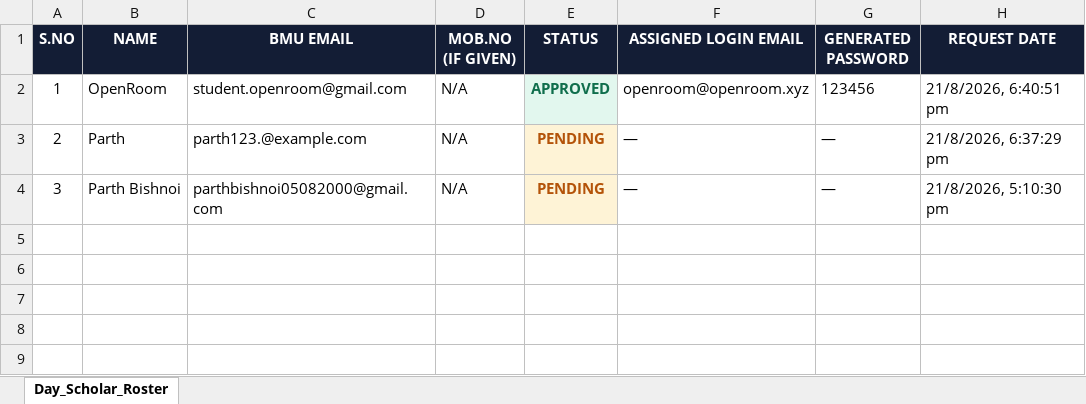
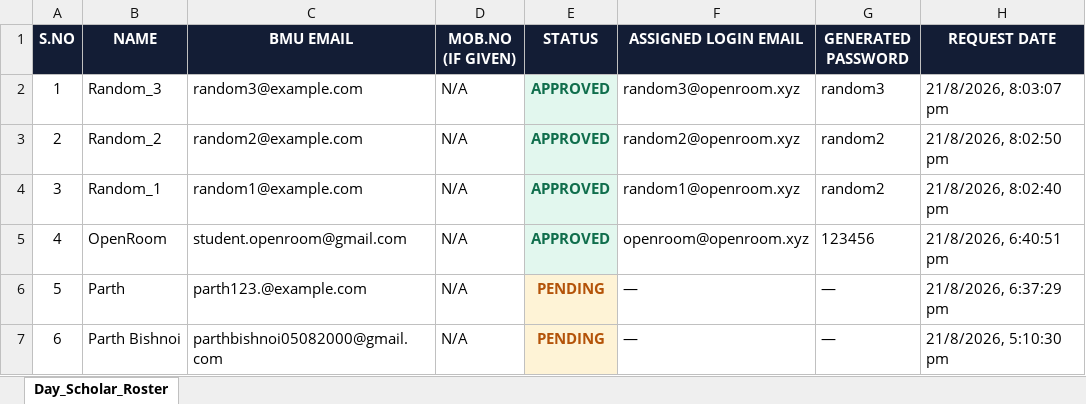
Before and after one commit to beyonddoeswork/openroom-bmu, an Excel workbook: Day_Scholars_Requests.xlsx, sheet Day_Scholar_Roster, drawn as a sheet; values as stored, in another font and other column widths than the file's, no borders; addresses are those after the commit; the diff names each change by its address in the sheet, - before the commit and + after, or states it on an @@ line.

```diff
--- a/Day_Scholars_Requests.xlsx (sheet Day_Scholar_Roster)
+++ b/Day_Scholars_Requests.xlsx (sheet Day_Scholar_Roster)
-B2 (NAME): OpenRoom
+B2 (NAME): Random_3
-C2 (BMU EMAIL): student.openroom@gmail.com
+C2 (BMU EMAIL): random3@example.com
-F2 (ASSIGNED LOGIN EMAIL): openroom@openroom.xyz
+F2 (ASSIGNED LOGIN EMAIL): random3@openroom.xyz
-G2 (GENERATED PASSWORD): 123456
+G2 (GENERATED PASSWORD): random3
-H2 (REQUEST DATE): 21/8/2026, 6:40:51 pm
+H2 (REQUEST DATE): 21/8/2026, 8:03:07 pm
+row 3: 2 | Random_2 | random2@example.com | N/A | APPROVED | random2@openroom.xyz | random2 | 21/8/2026, 8:02:50 pm
+row 4: 3 | Random_1 | random1@example.com | N/A | APPROVED | random1@openroom.xyz | random2 | 21/8/2026, 8:02:40 pm
+row 5: 4 | OpenRoom | student.openroom@gmail.com | N/A | APPROVED | openroom@openroom.xyz | 123456 | 21/8/2026, 6:40:51 pm
-A6 (S.NO): 2
+A6 (S.NO): 5
-A7 (S.NO): 3
+A7 (S.NO): 6
```
Also changed, not shown: 9 other files.
